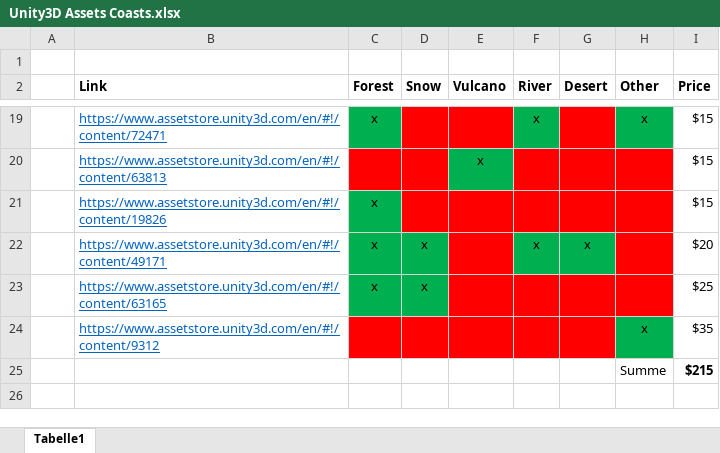
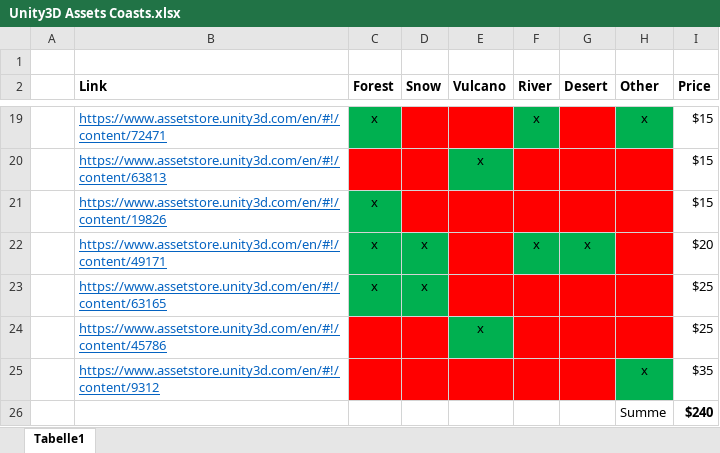
Before and after one commit to nappydevelopment/NoRPG-docs, an Excel workbook: Unity3D Assets Coasts.xlsx, sheet Tabelle1, drawn as a sheet; only a part is shown, gaps mark what is left out; values as stored, in another font and other column widths than the file's, no borders; conditional formats not drawn; addresses are those after the commit; the diff names each change by its address in the sheet, - before the commit and + after, or states it on an @@ line.

Commit message:
add an asset to list

```diff
--- a/Unity3D Assets Coasts.xlsx (sheet Tabelle1)
+++ b/Unity3D Assets Coasts.xlsx (sheet Tabelle1)
+row 24:  | https://www.assetstore.unity3d.com/en/#!/content/45786 |  |  | x |  |  |  | $25
-I26 (Price): $215
+I26 (Price): $240
```
